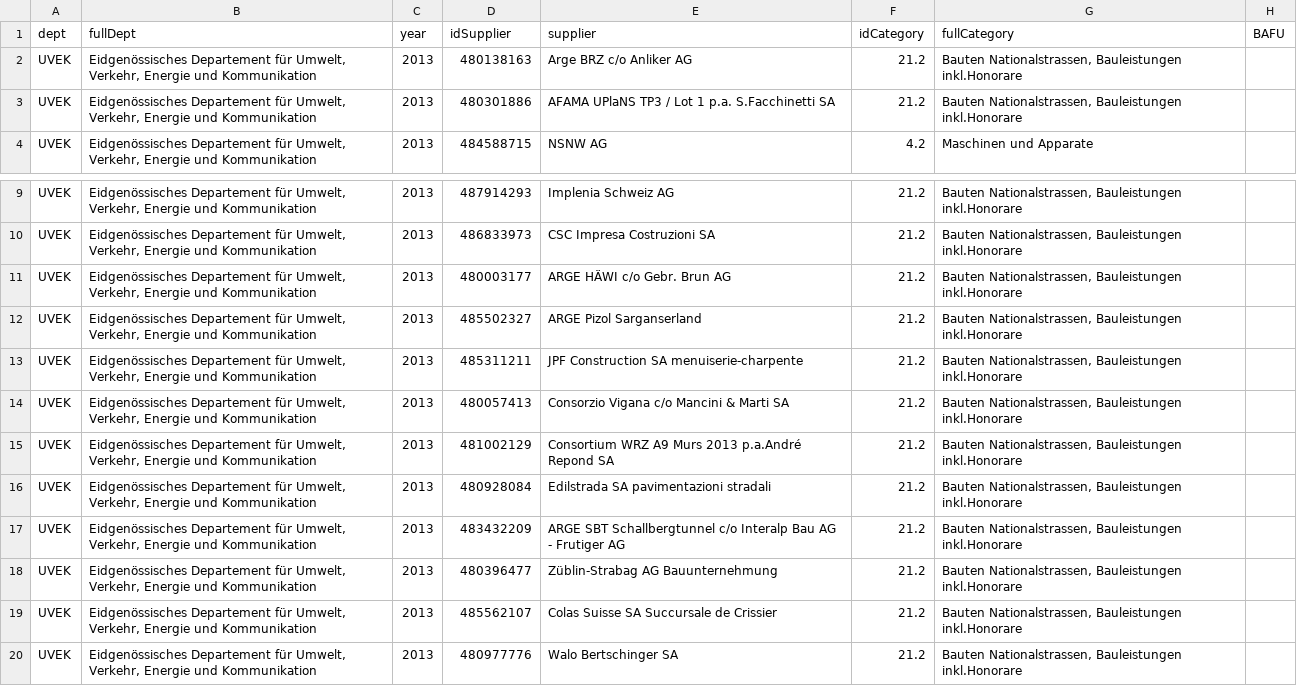
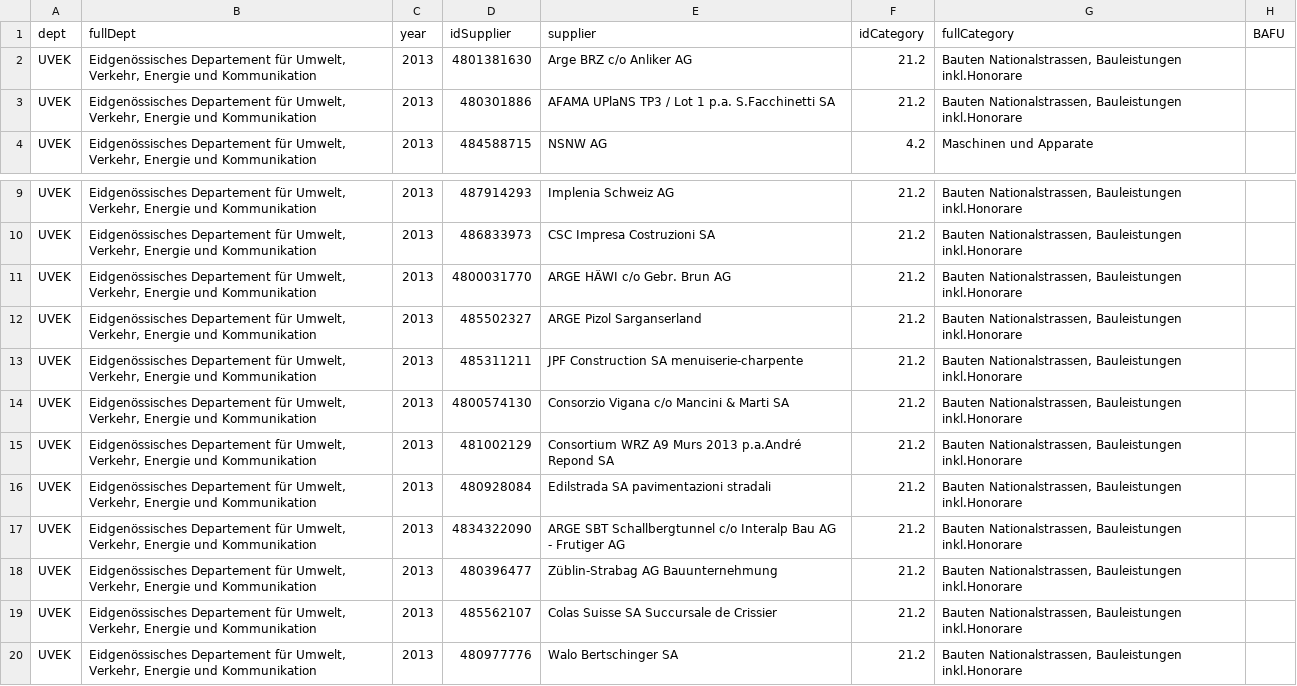
Before and after one commit to alexhaed/Swiss_Procurement_Methodology, a CSV file: csv/biggest/UVEK - 2013.csv, drawn as a sheet; only a part is shown, gaps mark what is left out; the diff names each change by its address in the sheet, - before the commit and + after, or states it on an @@ line.

```diff
--- a/csv/biggest/UVEK - 2013.csv
+++ b/csv/biggest/UVEK - 2013.csv
-D2 (idSupplier): 480138163
+D2 (idSupplier): 4801381630
-D11 (idSupplier): 480003177
+D11 (idSupplier): 4800031770
-D14 (idSupplier): 480057413
+D14 (idSupplier): 4800574130
-D17 (idSupplier): 483432209
+D17 (idSupplier): 4834322090
```
Also changed, not shown: csv/biggest/EFD - 2012.csv, csv/biggest/EFD - 2014.csv, 8 other files.
